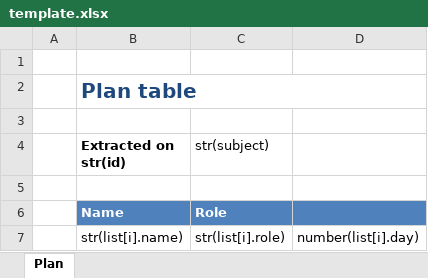
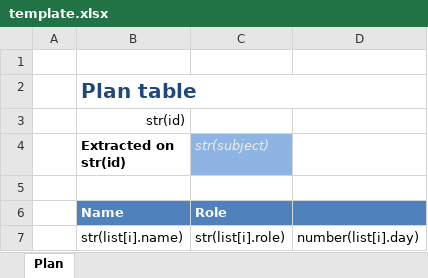
Before and after one commit to xauuu/upload, an Excel workbook: template.xlsx, sheet Plan, drawn as a sheet; values as stored, in another font and other column widths than the file's, no borders; the diff names each change by its address in the sheet, - before the commit and + after, or states it on an @@ line.

Commit message:
Add files via upload

```diff
--- a/template.xlsx (sheet Plan)
+++ b/template.xlsx (sheet Plan)
-B3 (Extracted on str(id)): (empty)
+B3 (Extracted on str(id)): str(id)
@@ C4 fill: none → #8EB4E3, italic: off → on, text colour: black → #EEECE1 @@
```
